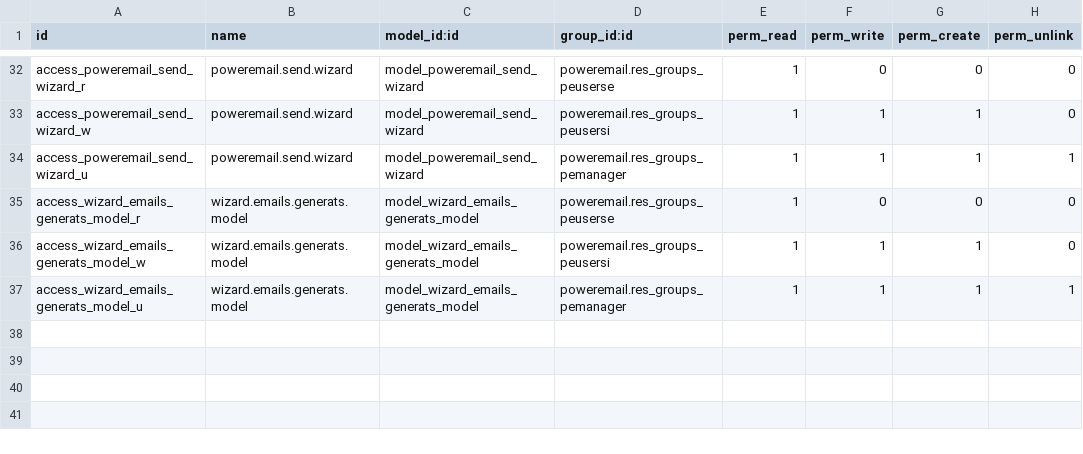
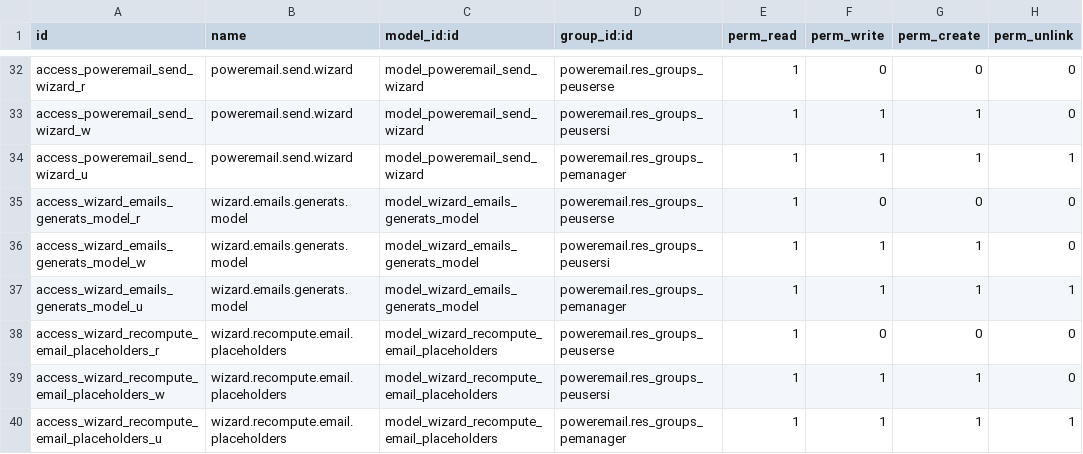
Before and after one commit to gisce/poweremail, a CSV file: security/ir.model.access.csv, drawn as a sheet; only a part is shown, gaps mark what is left out.

Commit message:
Add wizard to recompute email template fields
Co-authored-by: polsala <15796004+polsala@users.noreply.github.com>

```diff
--- a/security/ir.model.access.csv
+++ b/security/ir.model.access.csv
@@ -37 +37,4 @@
 "access_wizard_emails_generats_model_u","wizard.emails.generats.model","model_wizard_emails_generats_model","poweremail.res_groups_pemanager",1,1,1,1
+"access_wizard_recompute_email_placeholders_r","wizard.recompute.email.placeholders","model_wizard_recompute_email_placeholders","poweremail.res_groups_peuserse",1,0,0,0
+"access_wizard_recompute_email_placeholders_w","wizard.recompute.email.placeholders","model_wizard_recompute_email_placeholders","poweremail.res_groups_peusersi",1,1,1,0
+"access_wizard_recompute_email_placeholders_u","wizard.recompute.email.placeholders","model_wizard_recompute_email_placeholders","poweremail.res_groups_pemanager",1,1,1,1
```
Also changed, not shown: 8 other files.
